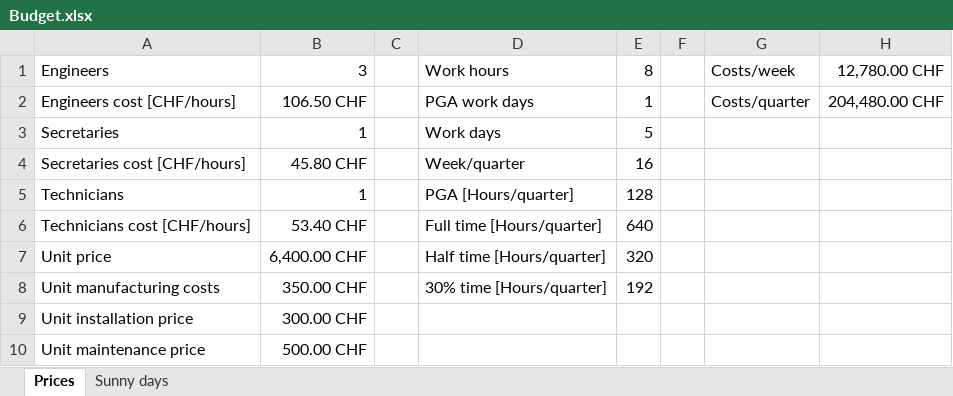
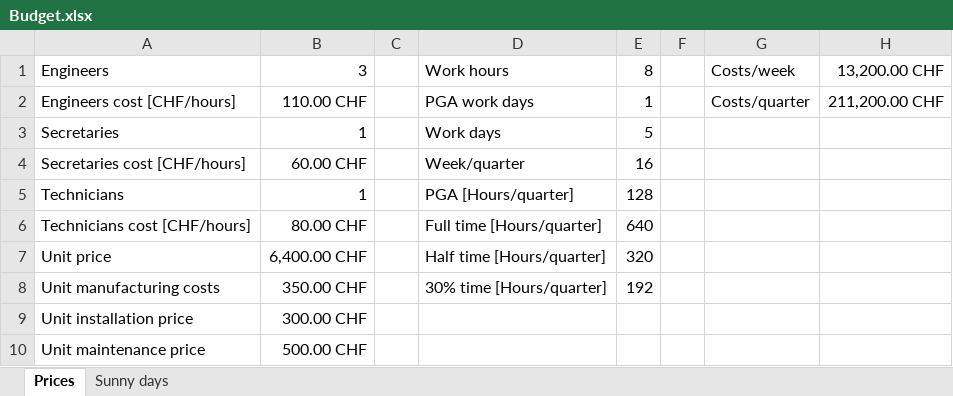
Before and after one commit to SamyFrancelet/LoRaSnow, an Excel workbook: 0000_Docs/0004_Business/Budget.xlsx, sheet Prices, drawn as a sheet; values as stored, in another font and other column widths than the file's, no borders; the diff names each change by its address in the sheet, - before the commit and + after, or states it on an @@ line.

```diff
--- a/0000_Docs/0004_Business/Budget.xlsx (sheet Prices)
+++ b/0000_Docs/0004_Business/Budget.xlsx (sheet Prices)
-H1: 12,780.00 CHF
+H1: 13,200.00 CHF
-B2: 106.50 CHF
+B2: 110.00 CHF
-H2: 204,480.00 CHF
+H2: 211,200.00 CHF
-B4: 45.80 CHF
+B4: 60.00 CHF
-B6: 53.40 CHF
+B6: 80.00 CHF
```
Also changed, not shown: sheet Sunny days, 3 other files.
